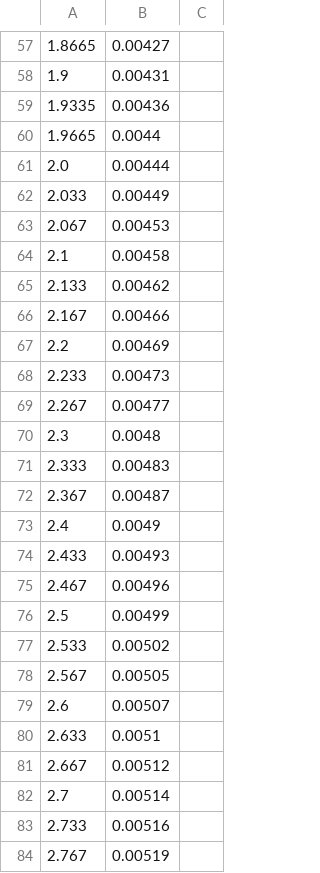
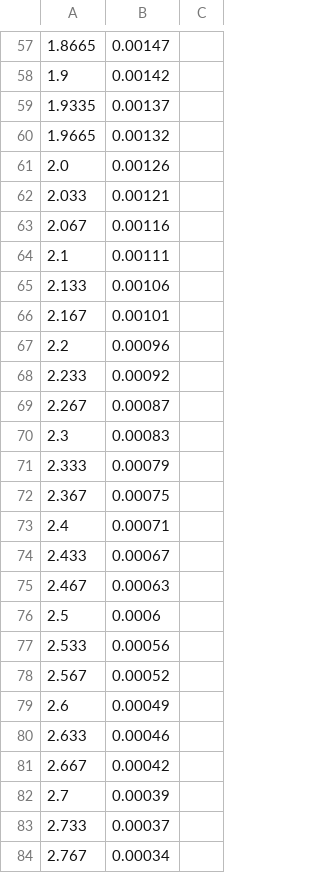
Before and after one commit to bringsyrup/CircuitsLabs, a CSV file: lab5/2/nMOS_exp2.csv, drawn as a sheet; only a part is shown, gaps mark what is left out; the diff covers the shown part only; the diff names each change by its address in the sheet, - before the commit and + after, or states it on an @@ line.

```diff
--- a/lab5/2/nMOS_exp2.csv
+++ b/lab5/2/nMOS_exp2.csv
-B57: 0.00427
+B57: 0.00147
-B58: 0.00431
+B58: 0.00142
-B59: 0.00436
+B59: 0.00137
-B60: 0.0044
+B60: 0.00132
-B61: 0.00444
+B61: 0.00126
-B62: 0.00449
+B62: 0.00121
-B63: 0.00453
+B63: 0.00116
-B64: 0.00458
+B64: 0.00111
-B65: 0.00462
+B65: 0.00106
-B66: 0.00466
+B66: 0.00101
-B67: 0.00469
+B67: 0.00096
-B68: 0.00473
+B68: 0.00092
-B69: 0.00477
+B69: 0.00087
-B70: 0.0048
+B70: 0.00083
-B71: 0.00483
+B71: 0.00079
-B72: 0.00487
+B72: 0.00075
-B73: 0.0049
+B73: 0.00071
-B74: 0.00493
+B74: 0.00067
-B75: 0.00496
+B75: 0.00063
-B76: 0.00499
+B76: 0.0006
-B77: 0.00502
+B77: 0.00056
-B78: 0.00505
+B78: 0.00052
-B79: 0.00507
+B79: 0.00049
-B80: 0.0051
+B80: 0.00046
-B81: 0.00512
+B81: 0.00042
-B82: 0.00514
+B82: 0.00039
-B83: 0.00516
+B83: 0.00037
-B84: 0.00519
+B84: 0.00034
```
Also changed, not shown: 123 edited cells elsewhere in this file, 2 other files.
